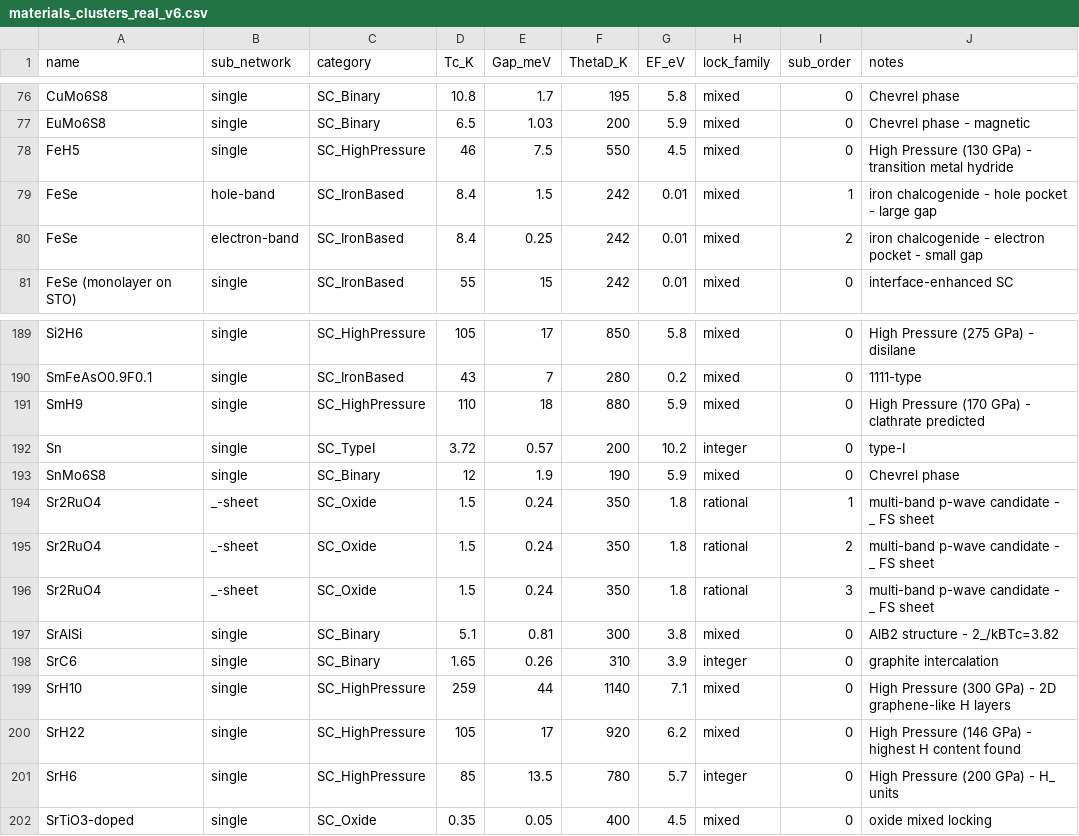
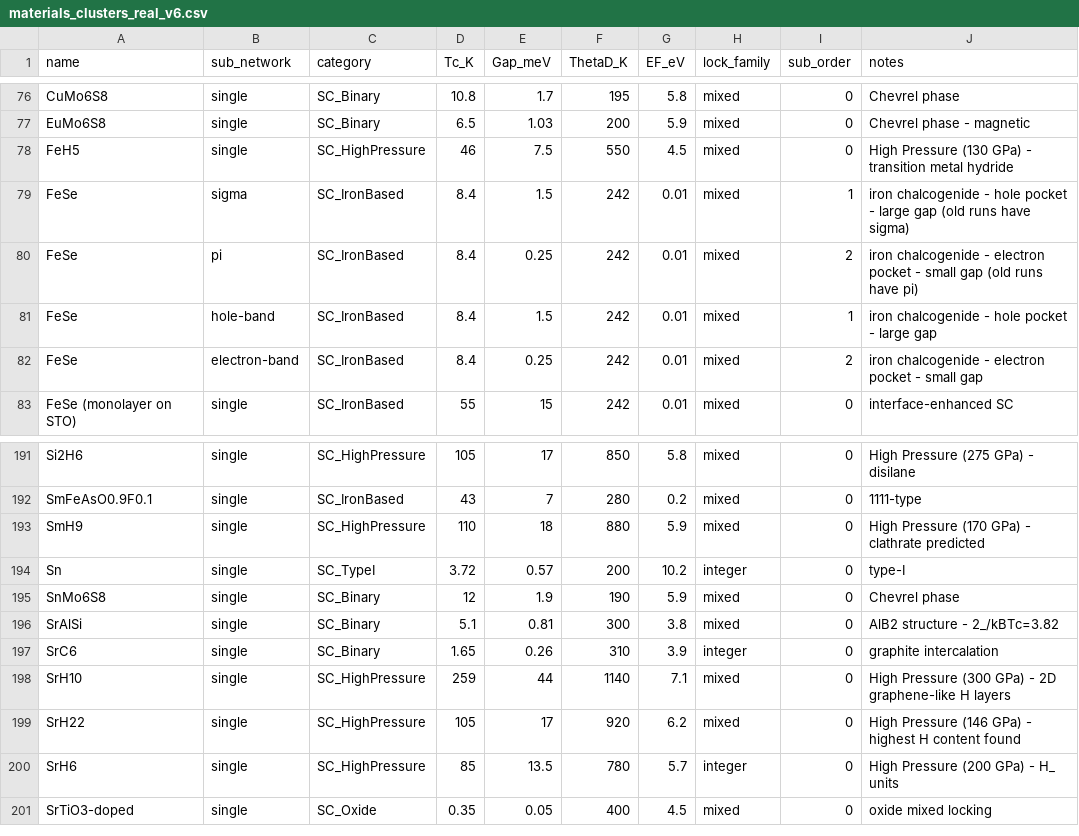
Before and after one commit to cesaragostino/doft-study01-superconductors, a CSV file: data/raw/materials_clusters_real_v6.csv, drawn as a sheet; only a part is shown, gaps mark what is left out.

Commit message:
first commit - repo - terraforming v4

```diff
--- a/data/raw/materials_clusters_real_v6.csv
+++ b/data/raw/materials_clusters_real_v6.csv
@@ -78,2 +78,4 @@ EuMo6S8,single,SC_Binary,6.5,1.03,200,5.9,mixed,0,Chevrel phase - magnetic
 FeH5,single,SC_HighPressure,46,7.5,550,4.5,mixed,0,High Pressure (130 GPa) - transition metal hydride
+FeSe,sigma,SC_IronBased,8.4,1.5,242,0.01,mixed,1,iron chalcogenide - hole pocket - large gap (old runs have sigma)
+FeSe,pi,SC_IronBased,8.4,0.25,242,0.01,mixed,2,iron chalcogenide - electron pocket - small gap (old runs have pi)
 FeSe,hole-band,SC_IronBased,8.4,1.5,242,0.01,mixed,1,iron chalcogenide - hole pocket - large gap
@@ -193,5 +195,2 @@ Sn,single,SC_TypeI,3.72,0.57,200,10.2,integer,0,type-I
 SnMo6S8,single,SC_Binary,12,1.9,190,5.9,mixed,0,Chevrel phase
-Sr2RuO4,_-sheet,SC_Oxide,1.5,0.24,350,1.8,rational,1,multi-band p-wave candidate - _ FS sheet
-Sr2RuO4,_-sheet,SC_Oxide,1.5,0.24,350,1.8,rational,2,multi-band p-wave candidate - _ FS sheet
-Sr2RuO4,_-sheet,SC_Oxide,1.5,0.24,350,1.8,rational,3,multi-band p-wave candidate - _ FS sheet
 SrAlSi,single,SC_Binary,5.1,0.81,300,3.8,mixed,0,AlB2 structure - 2_/kBTc=3.82
```
